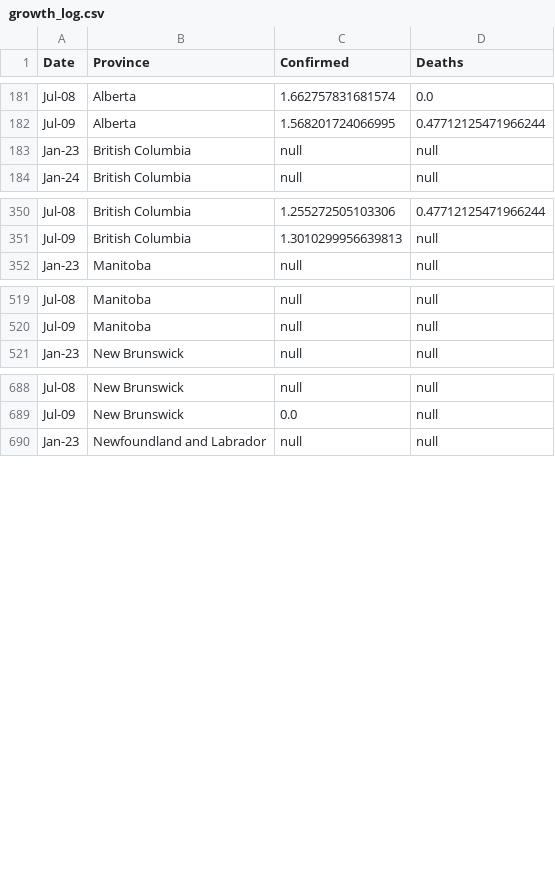
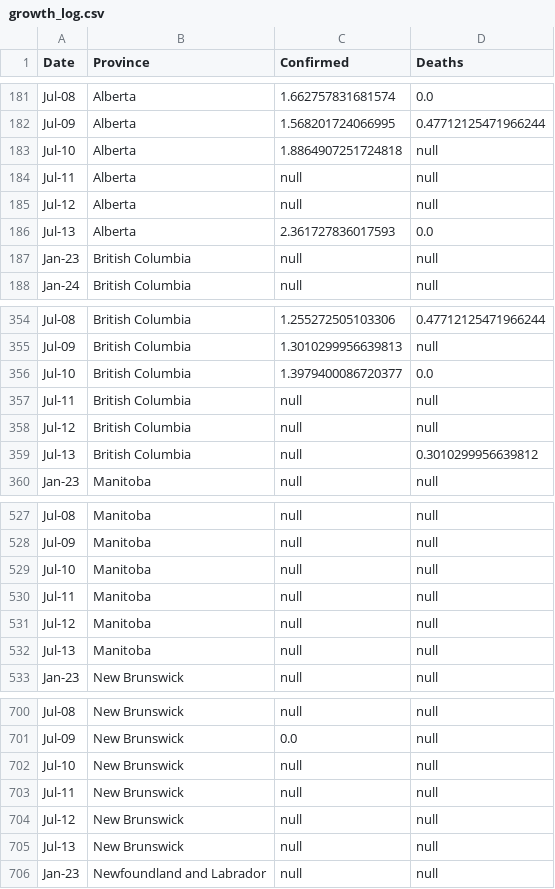
Before and after one commit to cdhoweinstitute/COVID-Canada, a CSV file: growth_log.csv, drawn as a sheet; only a part is shown, gaps mark what is left out; the diff covers the shown part only; the diff names each change by its address in the sheet, - before the commit and + after, or states it on an @@ line.

```diff
--- a/growth_log.csv
+++ b/growth_log.csv
+row 183: Jul-10 | Alberta | 1.8864907251724818 | null
+row 184: Jul-11 | Alberta | null | null
+row 185: Jul-12 | Alberta | null | null
+row 186: Jul-13 | Alberta | 2.361727836017593 | 0.0
+row 356: Jul-10 | British Columbia | 1.3979400086720377 | 0.0
+row 357: Jul-11 | British Columbia | null | null
+row 358: Jul-12 | British Columbia | null | null
+row 359: Jul-13 | British Columbia | null | 0.3010299956639812
+row 529: Jul-10 | Manitoba | null | null
+row 530: Jul-11 | Manitoba | null | null
+row 531: Jul-12 | Manitoba | null | null
+row 532: Jul-13 | Manitoba | null | null
+row 702: Jul-10 | New Brunswick | null | null
+row 703: Jul-11 | New Brunswick | null | null
+row 704: Jul-12 | New Brunswick | null | null
+row 705: Jul-13 | New Brunswick | null | null
```
Also changed, not shown: 32 added rows elsewhere in this file, apple_mobility.csv, google_mobility.csv, 5 other files.
